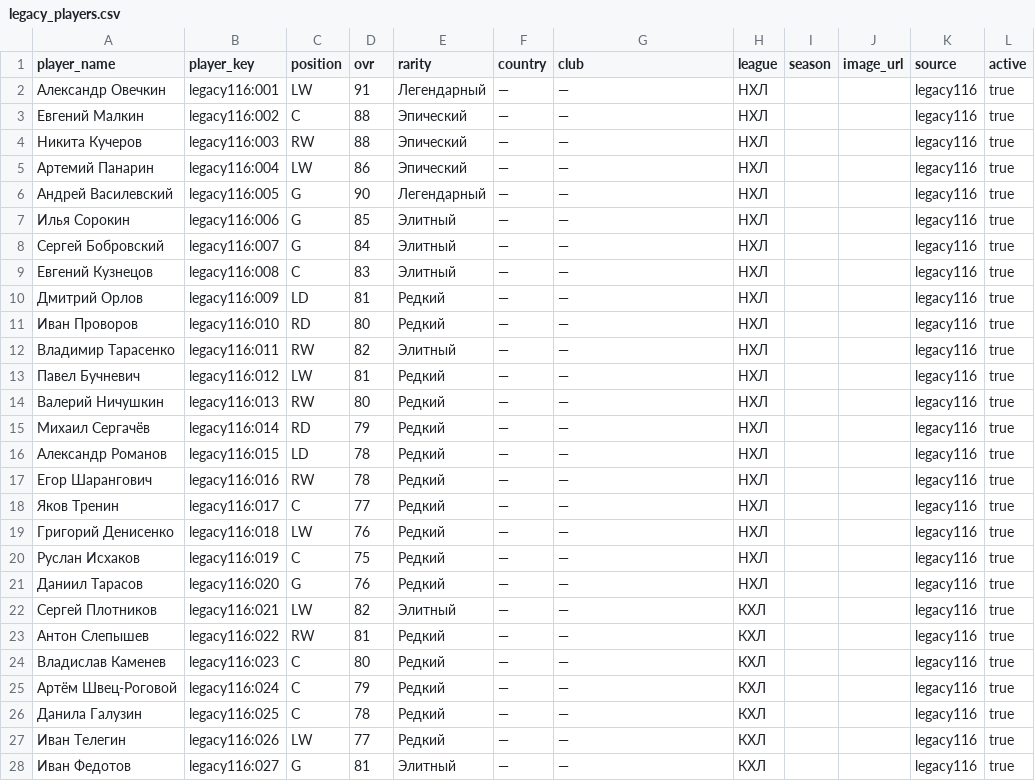
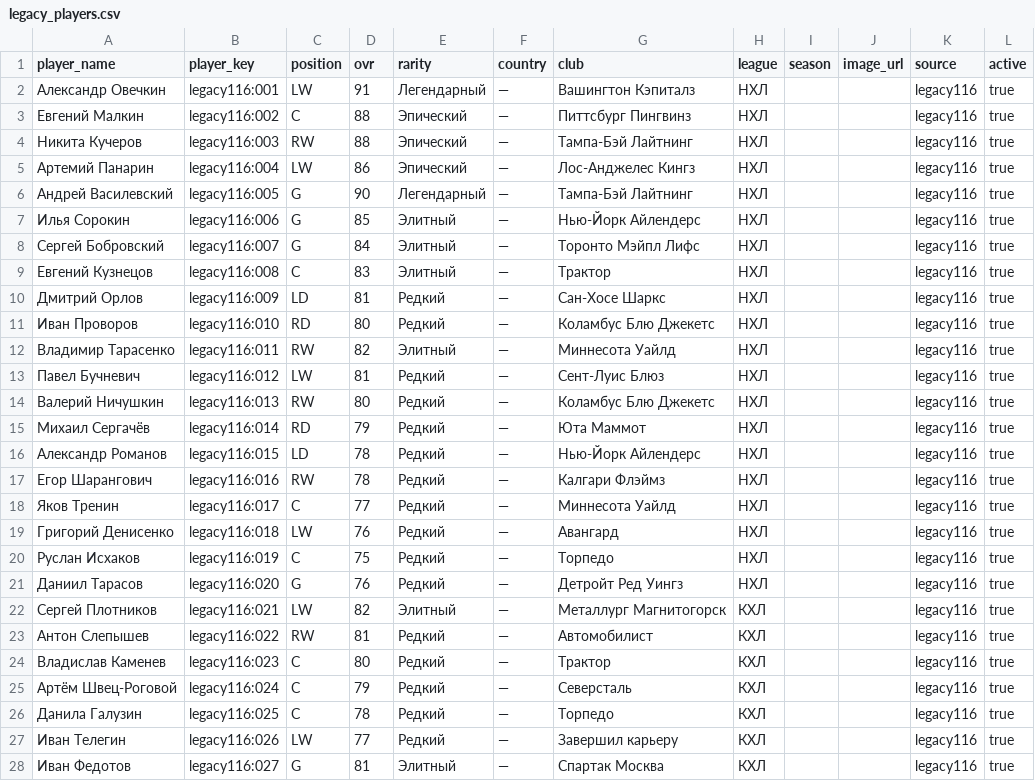
Before and after one commit to ilmazg667-boop/Kosh-KHL-Cards, a CSV file: data/legacy_players.csv, drawn as a sheet; only a part is shown; the diff covers the shown part only.

Commit message:
Set real clubs for legacy player cards

```diff
--- a/data/legacy_players.csv
+++ b/data/legacy_players.csv
@@ -1,28 +1,28 @@
 player_name,player_key,position,ovr,rarity,country,club,league,season,image_url,source,active
-"Александр Овечкин","legacy116:001","LW","91","Легендарный","—","—","НХЛ","","","legacy116","true"
-"Евгений Малкин","legacy116:002","C","88","Эпический","—","—","НХЛ","","","legacy116","true"
-"Никита Кучеров","legacy116:003","RW","88","Эпический","—","—","НХЛ","","","legacy116","true"
-"Артемий Панарин","legacy116:004","LW","86","Эпический","—","—","НХЛ","","","legacy116","true"
-"Андрей Василевский","legacy116:005","G","90","Легендарный","—","—","НХЛ","","","legacy116","true"
-"Илья Сорокин","legacy116:006","G","85","Элитный","—","—","НХЛ","","","legacy116","true"
-"Сергей Бобровский","legacy116:007","G","84","Элитный","—","—","НХЛ","","","legacy116","true"
-"Евгений Кузнецов","legacy116:008","C","83","Элитный","—","—","НХЛ","","","legacy116","true"
-"Дмитрий Орлов","legacy116:009","LD","81","Редкий","—","—","НХЛ","","","legacy116","true"
-"Иван Проворов","legacy116:010","RD","80","Редкий","—","—","НХЛ","","","legacy116","true"
-"Владимир Тарасенко","legacy116:011","RW","82","Элитный","—","—","НХЛ","","","legacy116","true"
-"Павел Бучневич","legacy116:012","LW","81","Редкий","—","—","НХЛ","","","legacy116","true"
-"Валерий Ничушкин","legacy116:013","RW","80","Редкий","—","—","НХЛ","","","legacy116","true"
-"Михаил Сергачёв","legacy116:014","RD","79","Редкий","—","—","НХЛ","","","legacy116","true"
-"Александр Романов","legacy116:015","LD","78","Редкий","—","—","НХЛ","","","legacy116","true"
-"Егор Шарангович","legacy116:016","RW","78","Редкий","—","—","НХЛ","","","legacy116","true"
-"Яков Тренин","legacy116:017","C","77","Редкий","—","—","НХЛ","","","legacy116","true"
-"Григорий Денисенко","legacy116:018","LW","76","Редкий","—","—","НХЛ","","","legacy116","true"
-"Руслан Исхаков","legacy116:019","C","75","Редкий","—","—","НХЛ","","","legacy116","true"
-"Даниил Тарасов","legacy116:020","G","76","Редкий","—","—","НХЛ","","","legacy116","true"
-"Сергей Плотников","legacy116:021","LW","82","Элитный","—","—","КХЛ","","","legacy116","true"
-"Антон Слепышев","legacy116:022","RW","81","Редкий","—","—","КХЛ","","","legacy116","true"
-"Владислав Каменев","legacy116:023","C","80","Редкий","—","—","КХЛ","","","legacy116","true"
-"Артём Швец-Роговой","legacy116:024","C","79","Редкий","—","—","КХЛ","","","legacy116","true"
-"Данила Галузин","legacy116:025","C","78","Редкий","—","—","КХЛ","","","legacy116","true"
-"Иван Телегин","legacy116:026","LW","77","Редкий","—","—","КХЛ","","","legacy116","true"
-"Иван Федотов","legacy116:027","G","81","Элитный","—","—","КХЛ","","","legacy116","true"
+"Александр Овечкин","legacy116:001","LW","91","Легендарный","—","Вашингтон Кэпиталз","НХЛ","","","legacy116","true"
+"Евгений Малкин","legacy116:002","C","88","Эпический","—","Питтсбург Пингвинз","НХЛ","","","legacy116","true"
+"Никита Кучеров","legacy116:003","RW","88","Эпический","—","Тампа-Бэй Лайтнинг","НХЛ","","","legacy116","true"
+"Артемий Панарин","legacy116:004","LW","86","Эпический","—","Лос-Анджелес Кингз","НХЛ","","","legacy116","true"
+"Андрей Василевский","legacy116:005","G","90","Легендарный","—","Тампа-Бэй Лайтнинг","НХЛ","","","legacy116","true"
+"Илья Сорокин","legacy116:006","G","85","Элитный","—","Нью-Йорк Айлендерс","НХЛ","","","legacy116","true"
+"Сергей Бобровский","legacy116:007","G","84","Элитный","—","Торонто Мэйпл Лифс","НХЛ","","","legacy116","true"
+"Евгений Кузнецов","legacy116:008","C","83","Элитный","—","Трактор","НХЛ","","","legacy116","true"
+"Дмитрий Орлов","legacy116:009","LD","81","Редкий","—","Сан-Хосе Шаркс","НХЛ","","","legacy116","true"
+"Иван Проворов","legacy116:010","RD","80","Редкий","—","Коламбус Блю Джекетс","НХЛ","","","legacy116","true"
+"Владимир Тарасенко","legacy116:011","RW","82","Элитный","—","Миннесота Уайлд","НХЛ","","","legacy116","true"
+"Павел Бучневич","legacy116:012","LW","81","Редкий","—","Сент-Луис Блюз","НХЛ","","","legacy116","true"
+"Валерий Ничушкин","legacy116:013","RW","80","Редкий","—","Коламбус Блю Джекетс","НХЛ","","","legacy116","true"
+"Михаил Сергачёв","legacy116:014","RD","79","Редкий","—","Юта Маммот","НХЛ","","","legacy116","true"
+"Александр Романов","legacy116:015","LD","78","Редкий","—","Нью-Йорк Айлендерс","НХЛ","","","legacy116","true"
+"Егор Шарангович","legacy116:016","RW","78","Редкий","—","Калгари Флэймз","НХЛ","","","legacy116","true"
+"Яков Тренин","legacy116:017","C","77","Редкий","—","Миннесота Уайлд","НХЛ","","","legacy116","true"
+"Григорий Денисенко","legacy116:018","LW","76","Редкий","—","Авангард","НХЛ","","","legacy116","true"
+"Руслан Исхаков","legacy116:019","C","75","Редкий","—","Торпедо","НХЛ","","","legacy116","true"
+"Даниил Тарасов","legacy116:020","G","76","Редкий","—","Детройт Ред Уингз","НХЛ","","","legacy116","true"
+"Сергей Плотников","legacy116:021","LW","82","Элитный","—","Металлург Магнитогорск","КХЛ","","","legacy116","true"
+"Антон Слепышев","legacy116:022","RW","81","Редкий","—","Автомобилист","КХЛ","","","legacy116","true"
+"Владислав Каменев","legacy116:023","C","80","Редкий","—","Трактор","КХЛ","","","legacy116","true"
+"Артём Швец-Роговой","legacy116:024","C","79","Редкий","—","Северсталь","КХЛ","","","legacy116","true"
+"Данила Галузин","legacy116:025","C","78","Редкий","—","Торпедо","КХЛ","","","legacy116","true"
+"Иван Телегин","legacy116:026","LW","77","Редкий","—","Завершил карьеру","КХЛ","","","legacy116","true"
+"Иван Федотов","legacy116:027","G","81","Элитный","—","Спартак Москва","КХЛ","","","legacy116","true"
```
Also changed, not shown: 78 edited cells elsewhere in this file.
